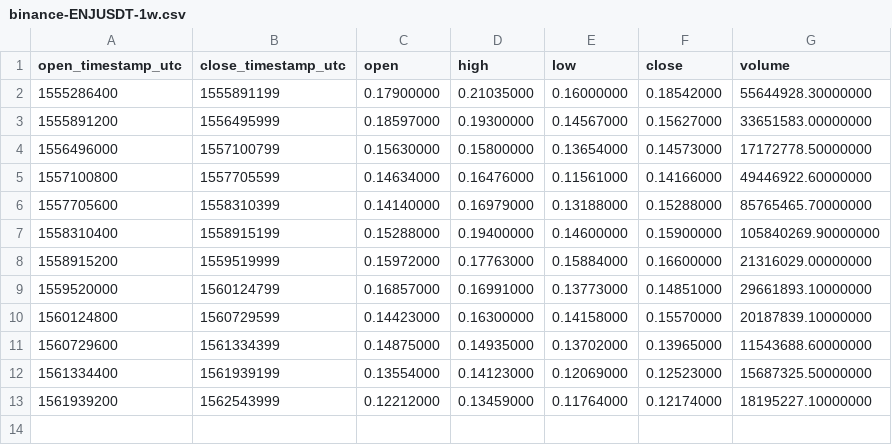
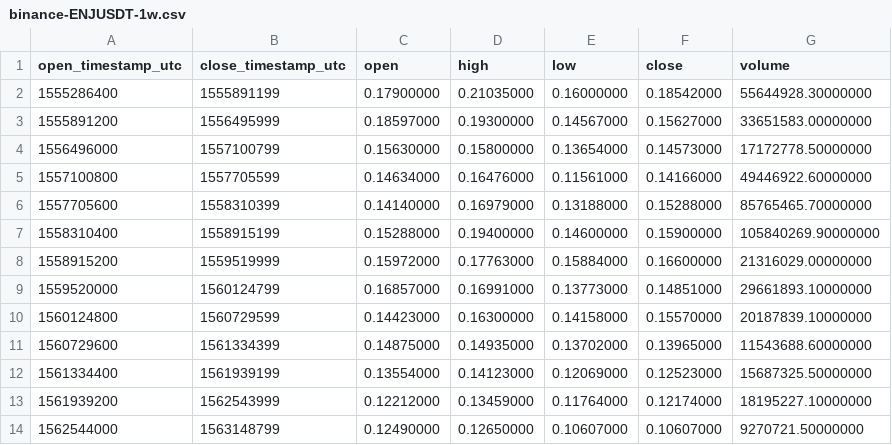
Before and after one commit to cryptobigbro/binance-ENJUSDT, a CSV file: binance-ENJUSDT-1w.csv, drawn as a sheet.

```diff
--- a/binance-ENJUSDT-1w.csv
+++ b/binance-ENJUSDT-1w.csv
@@ -13 +13,2 @@ open_timestamp_utc,close_timestamp_utc,open,high,low,close,volume
 1561939200,1562543999,0.12212000,0.13459000,0.11764000,0.12174000,18195227.10000000
+1562544000,1563148799,0.12490000,0.12650000,0.10607000,0.10607000,9270721.50000000
```
Also changed, not shown: binance-ENJUSDT-1d.csv, binance-ENJUSDT-1h.csv.
